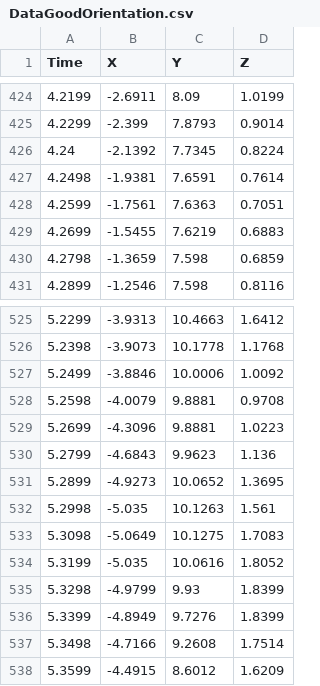
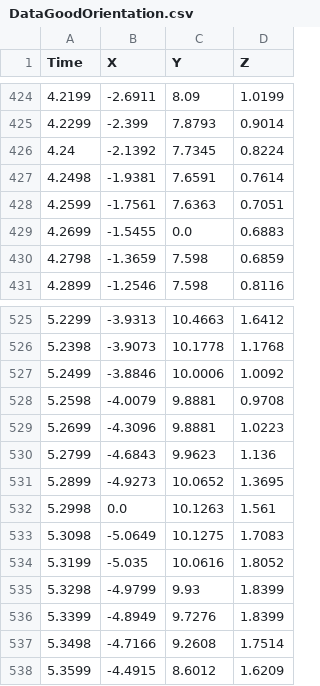
Before and after one commit to NCMlab/HealthSignalsClass, a CSV file: DataGoodOrientation.csv, drawn as a sheet; only a part is shown, gaps mark what is left out.

Commit message:
Update DataGoodOrientation.csv

```diff
--- a/DataGoodOrientation.csv
+++ b/DataGoodOrientation.csv
@@ -428,3 +428,3 @@ Time,X,Y,Z
 4.2599,-1.7561,7.6363,0.7051
-4.2699,-1.5455,7.6219,0.6883
+4.2699,-1.5455,0.0,0.6883
 4.2798,-1.3659,7.598,0.6859
@@ -531,3 +531,3 @@ Time,X,Y,Z
 5.2899,-4.9273,10.0652,1.3695
-5.2998,-5.035,10.1263,1.561
+5.2998,0.0,10.1263,1.561
 5.3098,-5.0649,10.1275,1.7083
```
